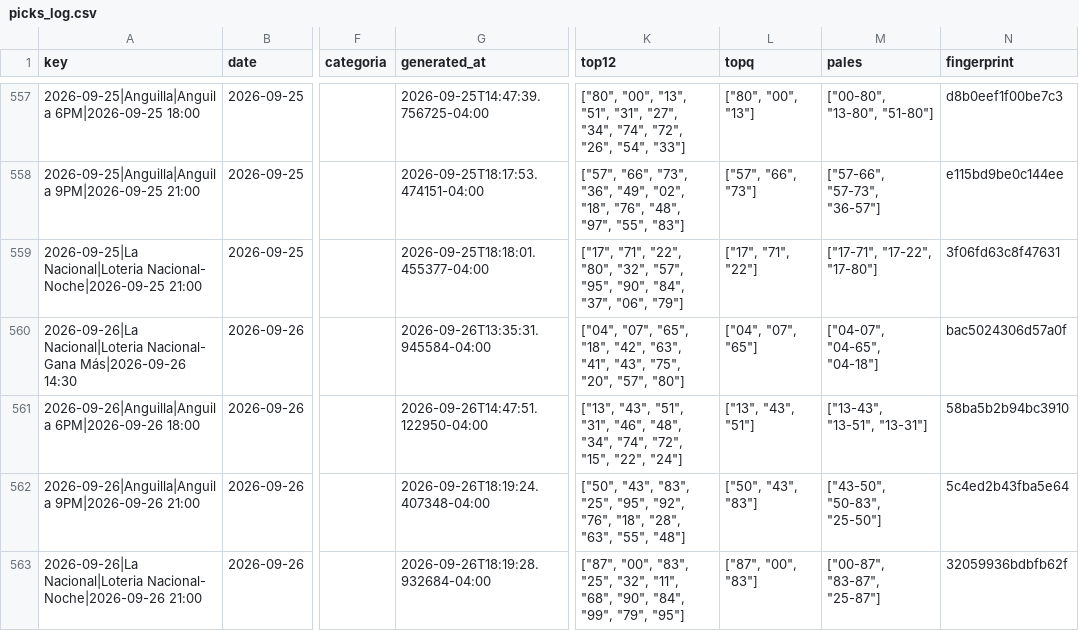
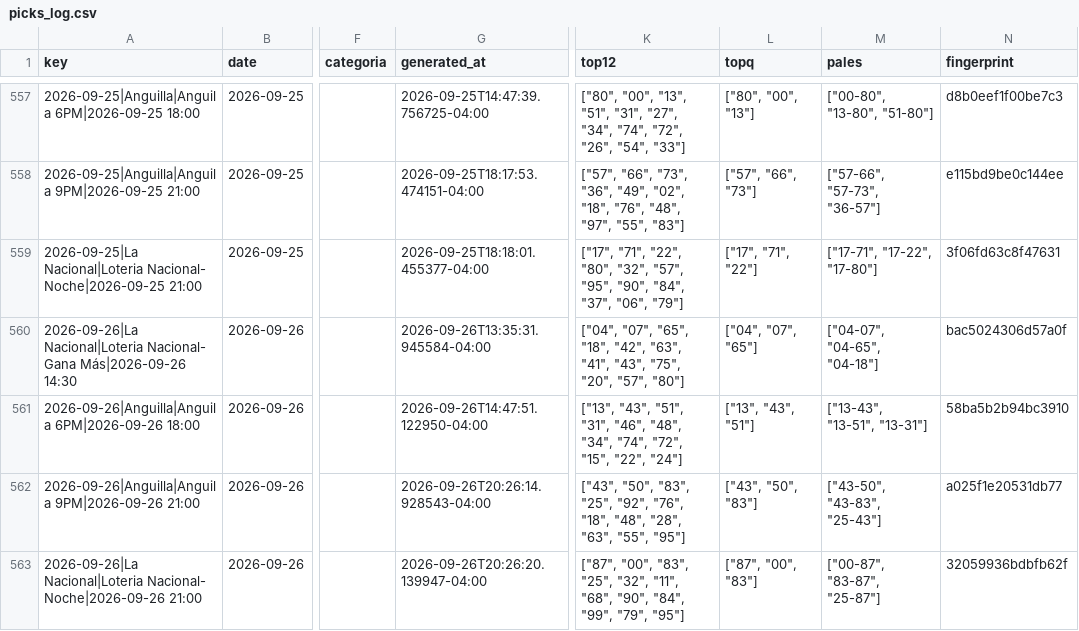
Before and after one commit to carbosota1/CLAUDE-APEX6, a CSV file: data/picks_log.csv, drawn as a sheet; only a part is shown, gaps mark what is left out; the diff names each change by its address in the sheet, - before the commit and + after, or states it on an @@ line.

```diff
--- a/data/picks_log.csv
+++ b/data/picks_log.csv
-G562 (generated_at): 2026-09-26T18:19:24.407348-04:00
+G562 (generated_at): 2026-09-26T20:26:14.928543-04:00
-K562 (top12): ["50", "43", "83", "25", "95", "92", "76", "18", "28", "63", "55", "48"]
+K562 (top12): ["43", "50", "83", "25", "92", "76", "18", "48", "28", "63", "55", "95"]
-L562 (topq): ["50", "43", "83"]
+L562 (topq): ["43", "50", "83"]
-M562 (pales): ["43-50", "50-83", "25-50"]
+M562 (pales): ["43-50", "43-83", "25-43"]
-N562 (fingerprint): 5c4ed2b43fba5e64
+N562 (fingerprint): a025f1e20531db77
-G563 (generated_at): 2026-09-26T18:19:28.932684-04:00
+G563 (generated_at): 2026-09-26T20:26:20.139947-04:00
```
Also changed, not shown: 3 other files.
